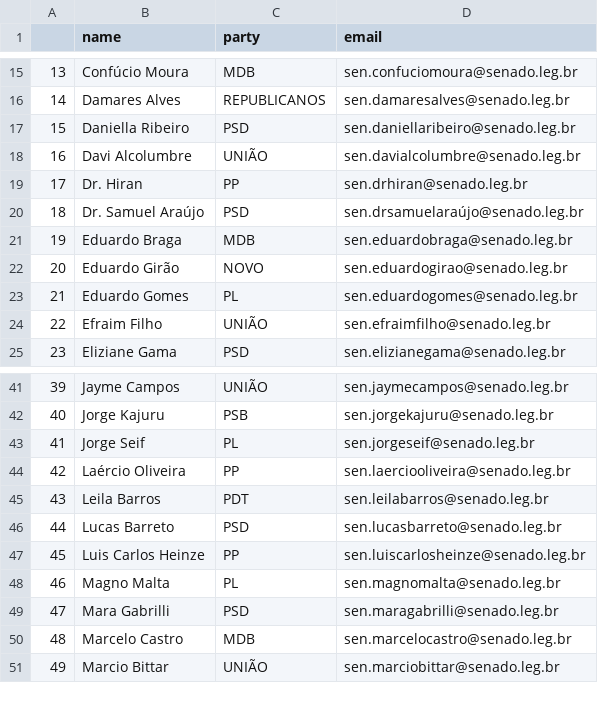
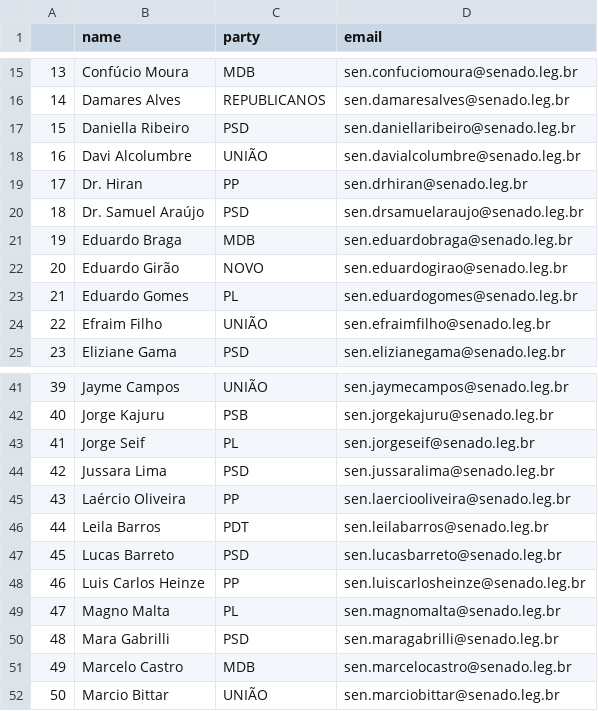
Before and after one commit to 7onn/politicians-contacts, a CSV file: senate.csv, drawn as a sheet; only a part is shown, gaps mark what is left out; addresses are those after the commit; the diff names each change by its address in the sheet, - before the commit and + after, or states it on an @@ line.

Commit message:
Update politicians contact list

```diff
--- a/senate.csv
+++ b/senate.csv
-D20 (email): sen.drsamuelaraújo@senado.leg.br
+D20 (email): sen.drsamuelaraujo@senado.leg.br
+row 44: 42 | Jussara Lima | PSD | sen.jussaralima@senado.leg.br
@@ column A renumbered from row 45 down @@
```
